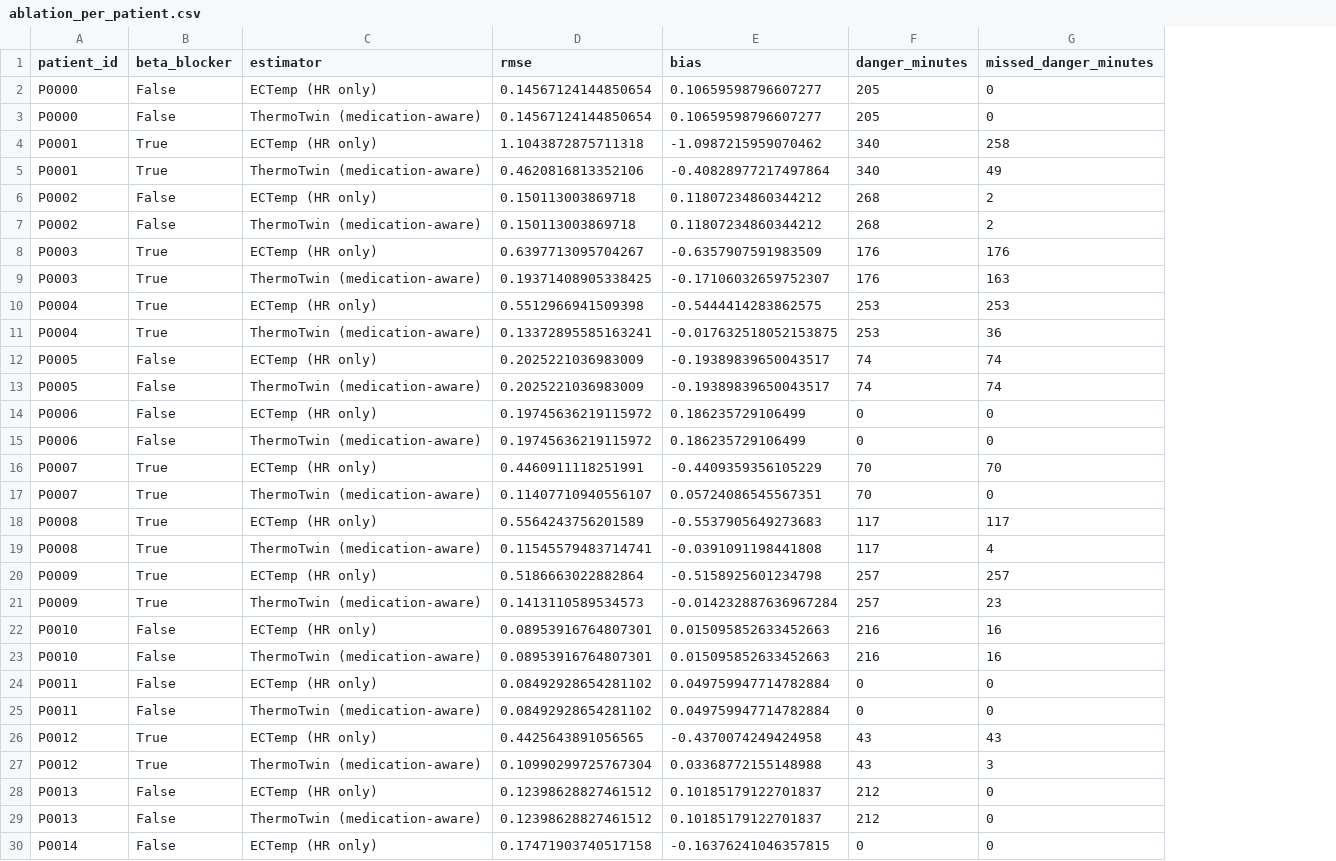
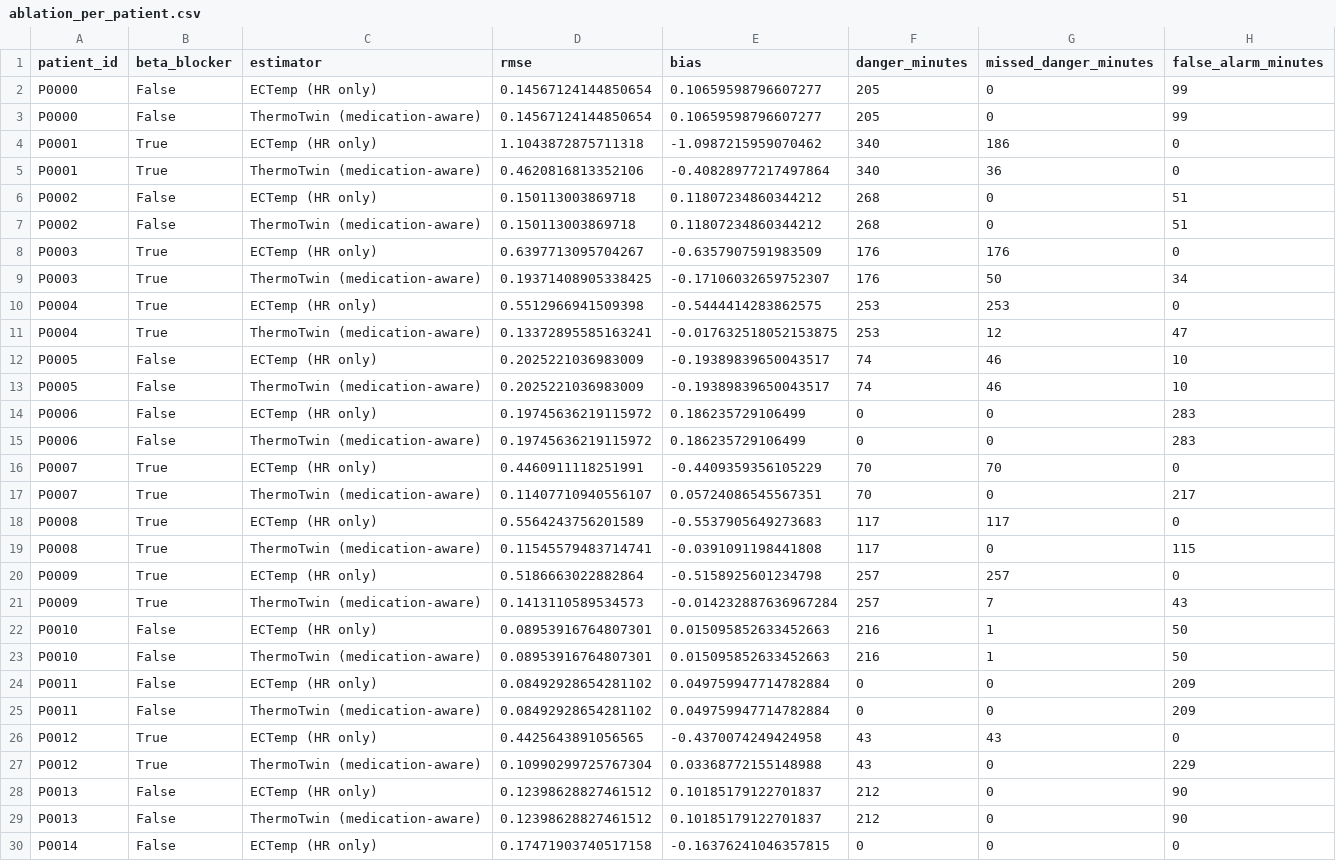
Before and after one commit to Purvee25/ThermoTwin, a CSV file: reports/ablation_per_patient.csv, drawn as a sheet; only a part is shown; the diff covers the shown part only; the diff names each change by its address in the sheet, - before the commit and + after, or states it on an @@ line.

Commit message:
feat: validate on real PROSPIE heat trials and add alert metrics
Plain ECTemp reaches 0.32 C RMSE on real rectal temperature, matching the
published figure. With a hidden beta-blocker effect applied to real heart
rate, the medication-aware twin cuts RMSE from 0.63 to 0.39 C and catches
62% of danger minutes versus 18%. Skin-temperature fusion gave negligible
gain and is reported as such. Raw data stays out of git (CC BY-NC 4.0).

```diff
--- a/reports/ablation_per_patient.csv
+++ b/reports/ablation_per_patient.csv
+column H (false_alarm_minutes), rows 2-30: 99 | 99 | 0 | 0 | 51 | 51 | 0 | 34 | 0 | 47 | 10 | 10 | 283 | 283 | 0 | 217 | 0 | 115 | 0 | 43 | 50 | 50 | 209 | 209 | 0 | 229 | 90 | 90 | 0
-G4 (missed_danger_minutes): 258
+G4 (missed_danger_minutes): 186
-G5 (missed_danger_minutes): 49
+G5 (missed_danger_minutes): 36
-G6:G7 (missed_danger_minutes): 2
+G6:G7 (missed_danger_minutes): 0
-G9 (missed_danger_minutes): 163
+G9 (missed_danger_minutes): 50
-G11 (missed_danger_minutes): 36
+G11 (missed_danger_minutes): 12
-G12:G13 (missed_danger_minutes): 74
+G12:G13 (missed_danger_minutes): 46
-G19 (missed_danger_minutes): 4
+G19 (missed_danger_minutes): 0
-G21 (missed_danger_minutes): 23
+G21 (missed_danger_minutes): 7
-G22:G23 (missed_danger_minutes): 16
+G22:G23 (missed_danger_minutes): 1
-G27 (missed_danger_minutes): 3
+G27 (missed_danger_minutes): 0
```
Also changed, not shown: 19 edited cells elsewhere in this file, reports/ablation_summary.csv, 12 other files.
